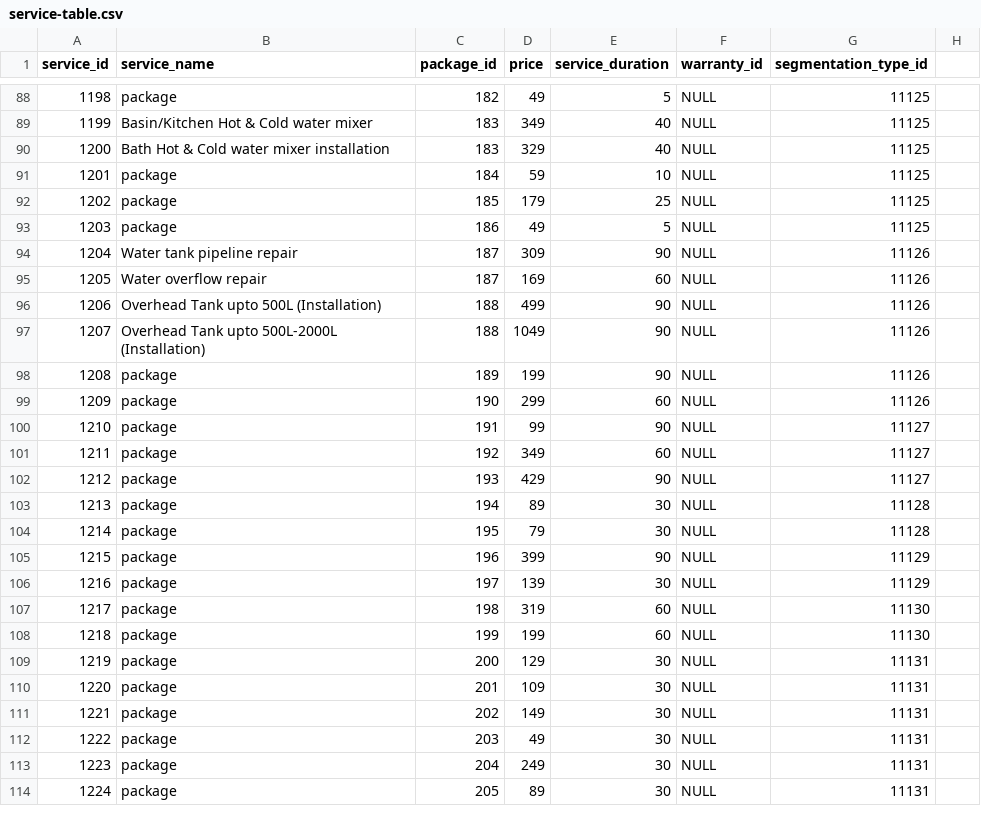
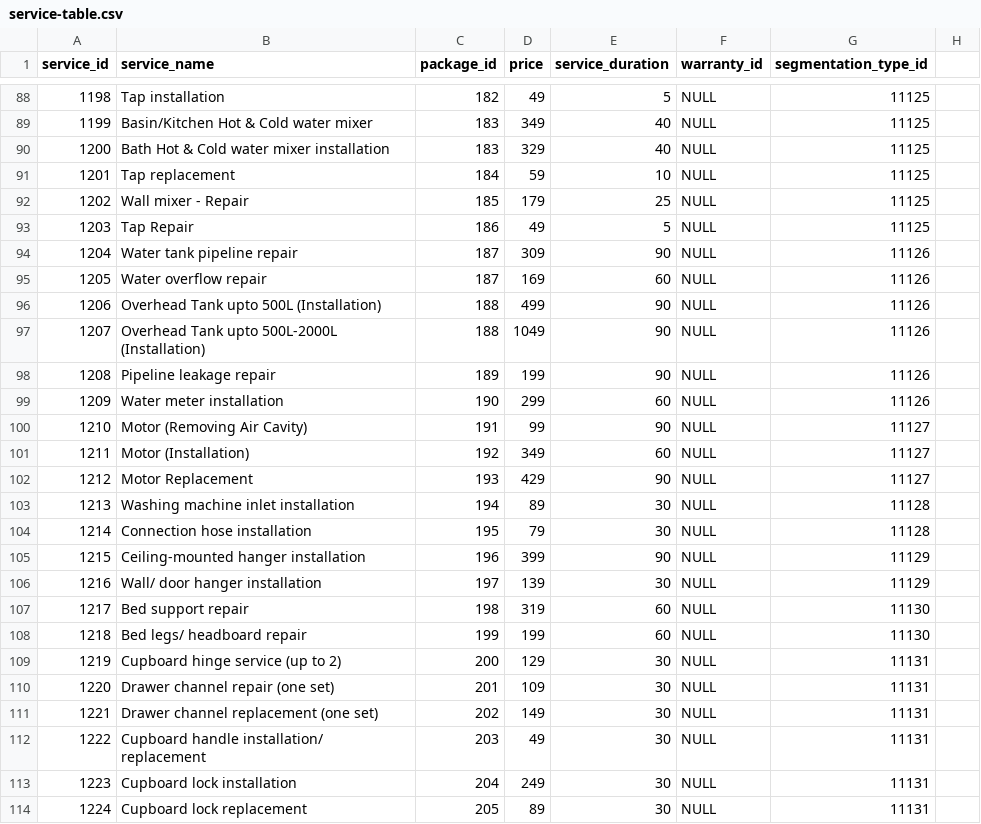
Before and after one commit to muskansinghal4/AIDE-Internship-Data-Alchemists-, a CSV file: Tables for Electrician, Plumber and carpenter/service-table.csv, drawn as a sheet; only a part is shown, gaps mark what is left out; the diff covers the shown part only.

Commit message:
Update service-table.csv

```diff
--- a/Tables for Electrician, Plumber and carpenter/service-table.csv
+++ b/Tables for Electrician, Plumber and carpenter/service-table.csv
@@ -88,7 +88,7 @@ service_id,service_name,package_id,price,service_duration,warranty_id,segmentati
-1198,package,182,49,5,NULL,11125
+1198,Tap installation ,182,49,5,NULL,11125
 1199,"Basin/Kitchen Hot & Cold water mixer",183,349,40,NULL,11125
 1200,"Bath Hot & Cold water mixer installation",183,329,40,NULL,11125
-1201,package,184,59,10,NULL,11125
-1202,package,185,179,25,NULL,11125
-1203,package,186,49,5,NULL,11125
+1201,Tap replacement,184,59,10,NULL,11125
+1202,Wall mixer - Repair,185,179,25,NULL,11125
+1203,Tap Repair,186,49,5,NULL,11125
 1204,"Water tank pipeline repair",187,309,90,NULL,11126
@@ -97,18 +97,18 @@ service_id,service_name,package_id,price,service_duration,warranty_id,segmentati
 1207,"Overhead Tank upto 500L-2000L (Installation)",188,1049,90,NULL,11126
-1208,package,189,199,90,NULL,11126
-1209,package,190,299,60,NULL,11126
-1210,package,191,99,90,NULL,11127
-1211,package,192,349,60,NULL,11127
-1212,package,193,429,90,NULL,11127
-1213,package,194,89,30,NULL,11128
-1214,package,195,79,30,NULL,11128
-1215,package,196,399,90,NULL,11129
-1216,package,197,139,30,NULL,11129
-1217,package,198,319,60,NULL,11130
-1218,package,199,199,60,NULL,11130
-1219,package,200,129,30,NULL,11131
-1220,package,201,109,30,NULL,11131
-1221,package,202,149,30,NULL,11131
-1222,package,203,49,30,NULL,11131
-1223,package,204,249,30,NULL,11131
-1224,package,205,89,30,NULL,11131
+1208,Pipeline leakage repair,189,199,90,NULL,11126
+1209,Water meter installation,190,299,60,NULL,11126
+1210,Motor (Removing Air Cavity),191,99,90,NULL,11127
+1211,Motor (Installation),192,349,60,NULL,11127
+1212,Motor Replacement,193,429,90,NULL,11127
+1213,Washing machine inlet installation,194,89,30,NULL,11128
+1214,Connection hose installation,195,79,30,NULL,11128
+1215,Ceiling-mounted hanger installation,196,399,90,NULL,11129
+1216,Wall/ door hanger installation,197,139,30,NULL,11129
+1217,Bed support repair,198,319,60,NULL,11130
+1218,Bed legs/ headboard repair,199,199,60,NULL,11130
+1219,Cupboard hinge service (up to 2),200,129,30,NULL,11131
+1220,Drawer channel repair (one set),201,109,30,NULL,11131
+1221,Drawer channel replacement (one set),202,149,30,NULL,11131
+1222,Cupboard handle installation/ replacement,203,49,30,NULL,11131
+1223,Cupboard lock installation,204,249,30,NULL,11131
+1224,Cupboard lock replacement,205,89,30,NULL,11131
```
Also changed, not shown: 103 edited cells elsewhere in this file.
